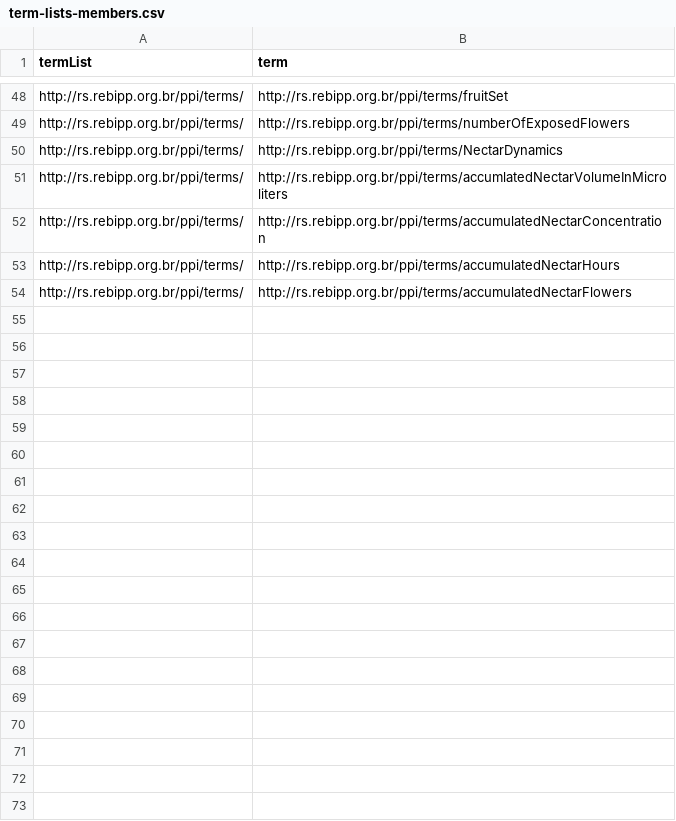
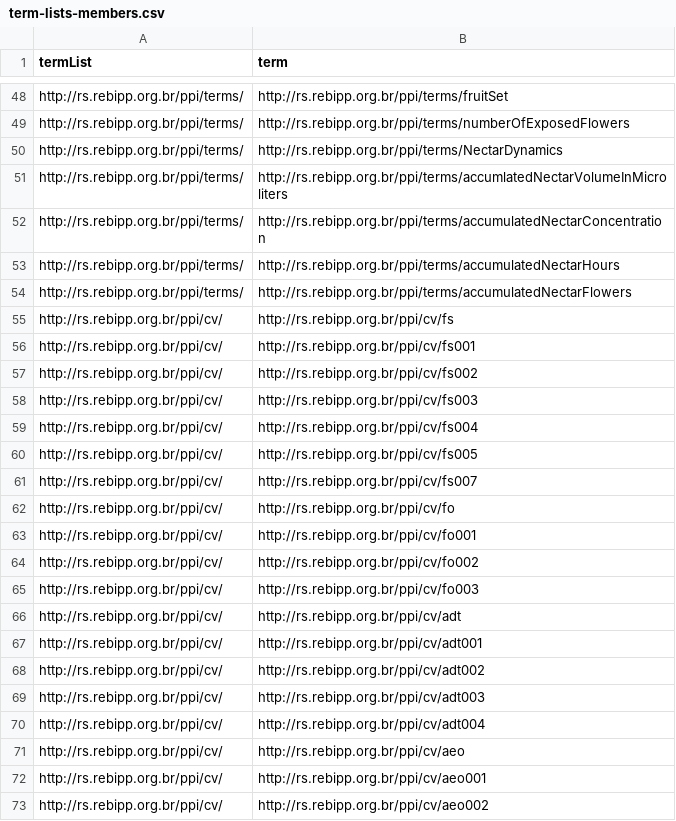
Before and after one commit to rebipp/rs.rebipp.org.br, a CSV file: term-lists/term-lists-members.csv, drawn as a sheet; only a part is shown, gaps mark what is left out; the diff covers the shown part only; the diff names each change by its address in the sheet, - before the commit and + after, or states it on an @@ line.

```diff
--- a/term-lists/term-lists-members.csv
+++ b/term-lists/term-lists-members.csv
+row 55: http://rs.rebipp.org.br/ppi/cv/ | http://rs.rebipp.org.br/ppi/cv/fs
+row 56: http://rs.rebipp.org.br/ppi/cv/ | http://rs.rebipp.org.br/ppi/cv/fs001
+row 57: http://rs.rebipp.org.br/ppi/cv/ | http://rs.rebipp.org.br/ppi/cv/fs002
+row 58: http://rs.rebipp.org.br/ppi/cv/ | http://rs.rebipp.org.br/ppi/cv/fs003
+row 59: http://rs.rebipp.org.br/ppi/cv/ | http://rs.rebipp.org.br/ppi/cv/fs004
+row 60: http://rs.rebipp.org.br/ppi/cv/ | http://rs.rebipp.org.br/ppi/cv/fs005
+row 61: http://rs.rebipp.org.br/ppi/cv/ | http://rs.rebipp.org.br/ppi/cv/fs007
+row 62: http://rs.rebipp.org.br/ppi/cv/ | http://rs.rebipp.org.br/ppi/cv/fo
+row 63: http://rs.rebipp.org.br/ppi/cv/ | http://rs.rebipp.org.br/ppi/cv/fo001
+row 64: http://rs.rebipp.org.br/ppi/cv/ | http://rs.rebipp.org.br/ppi/cv/fo002
+row 65: http://rs.rebipp.org.br/ppi/cv/ | http://rs.rebipp.org.br/ppi/cv/fo003
+row 66: http://rs.rebipp.org.br/ppi/cv/ | http://rs.rebipp.org.br/ppi/cv/adt
+row 67: http://rs.rebipp.org.br/ppi/cv/ | http://rs.rebipp.org.br/ppi/cv/adt001
+row 68: http://rs.rebipp.org.br/ppi/cv/ | http://rs.rebipp.org.br/ppi/cv/adt002
+row 69: http://rs.rebipp.org.br/ppi/cv/ | http://rs.rebipp.org.br/ppi/cv/adt003
+row 70: http://rs.rebipp.org.br/ppi/cv/ | http://rs.rebipp.org.br/ppi/cv/adt004
+row 71: http://rs.rebipp.org.br/ppi/cv/ | http://rs.rebipp.org.br/ppi/cv/aeo
+row 72: http://rs.rebipp.org.br/ppi/cv/ | http://rs.rebipp.org.br/ppi/cv/aeo001
+row 73: http://rs.rebipp.org.br/ppi/cv/ | http://rs.rebipp.org.br/ppi/cv/aeo002
```
Also changed, not shown: 41 added rows elsewhere in this file, decisions/decisions-links.csv, index/index-datasets.csv, 18 other files.
